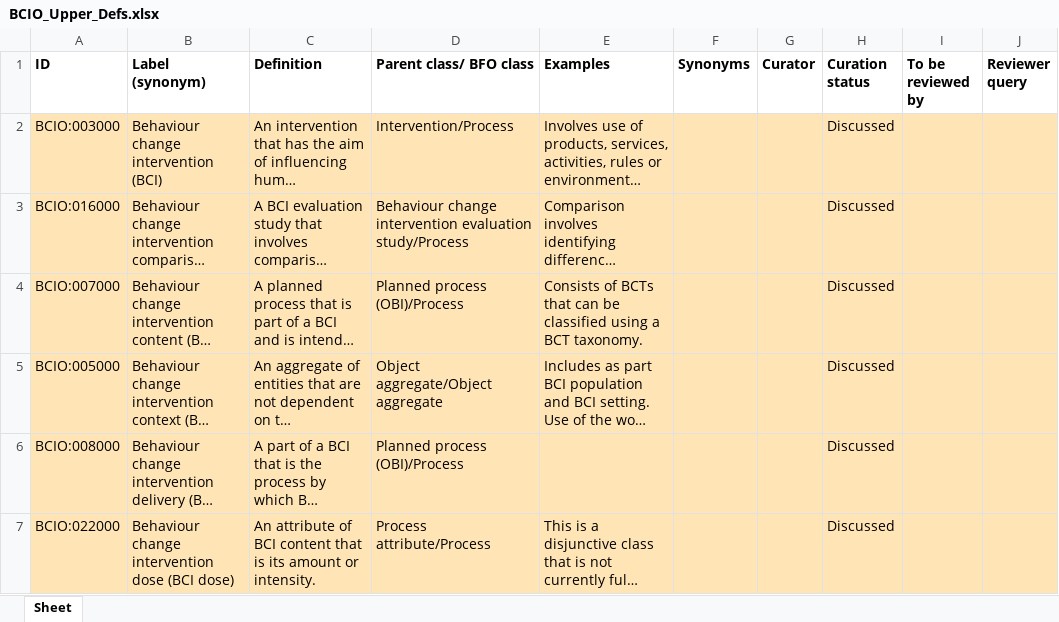
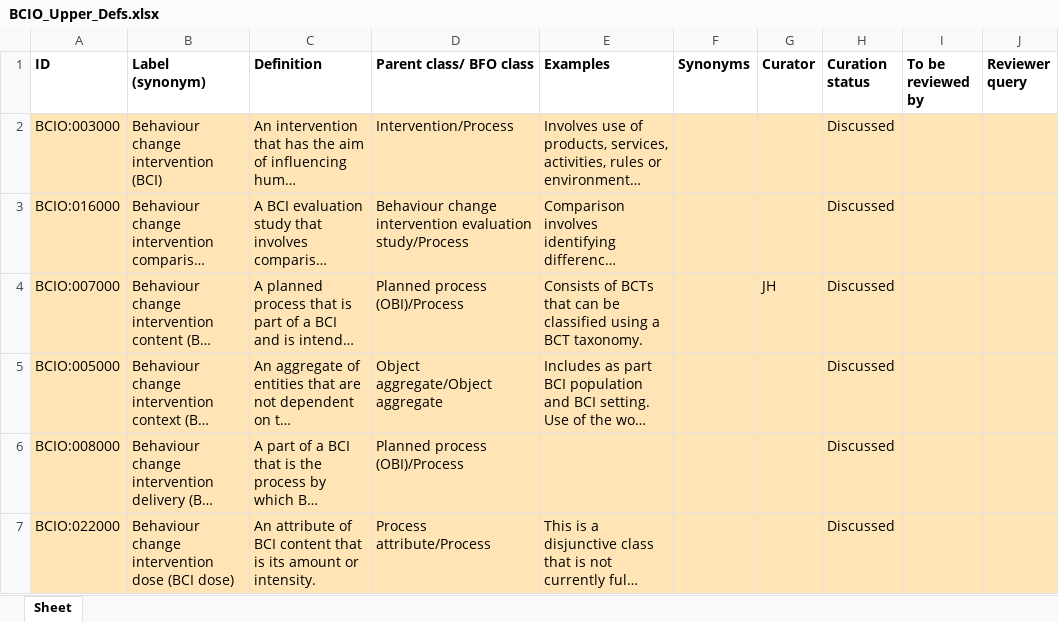
Before and after one commit to jannahastings/ontologies, an Excel workbook: Upper Level BCIO/inputs/BCIO_Upper_Defs.xlsx, sheet Sheet, drawn as a sheet; only a part is shown; long unchanged cells end in …; values as stored, in another font and other column widths than the file's, no borders; the diff names each change by its address in the sheet, - before the commit and + after, or states it on an @@ line.

Commit message:
Updating BCIO_Upper_Defs.xlsx

```diff
--- a/Upper Level BCIO/inputs/BCIO_Upper_Defs.xlsx (sheet Sheet)
+++ b/Upper Level BCIO/inputs/BCIO_Upper_Defs.xlsx (sheet Sheet)
-G4 (Curator): (empty)
+G4 (Curator): JH
```
